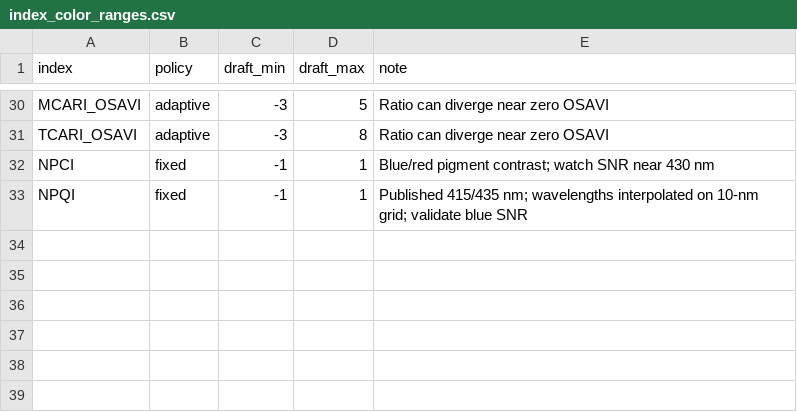
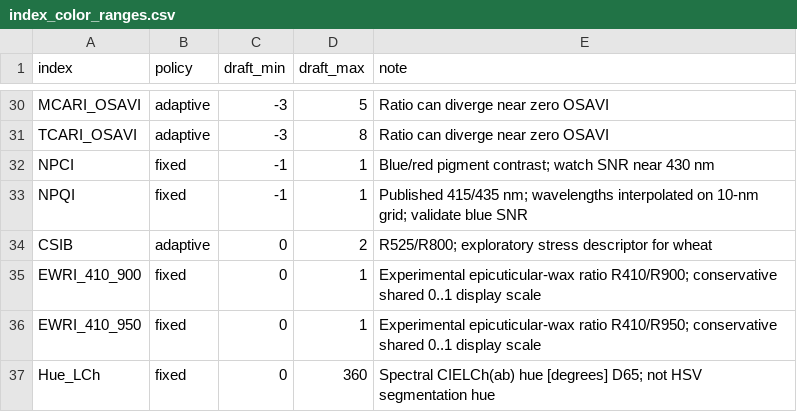
Before and after one commit to MikhailBazhenov/hyperspectral-wheat, a CSV file: index_color_ranges.csv, drawn as a sheet; only a part is shown, gaps mark what is left out.

```diff
--- a/index_color_ranges.csv
+++ b/index_color_ranges.csv
@@ -33 +33,5 @@ NPCI,fixed,-1,1,Blue/red pigment contrast; watch SNR near 430 nm
 NPQI,fixed,-1,1,Published 415/435 nm; wavelengths interpolated on 10-nm grid; validate blue SNR
+CSIB,adaptive,0,2,R525/R800; exploratory stress descriptor for wheat
+EWRI_410_900,fixed,0,1,Experimental epicuticular-wax ratio R410/R900; conservative shared 0..1 display scale
+EWRI_410_950,fixed,0,1,Experimental epicuticular-wax ratio R410/R950; conservative shared 0..1 display scale
+Hue_LCh,fixed,0,360,Spectral CIELCh(ab) hue [degrees] D65; not HSV segmentation hue
```
Also changed, not shown: index_curation_decisions.csv, index_preset_catalog.csv, 14 other files.
